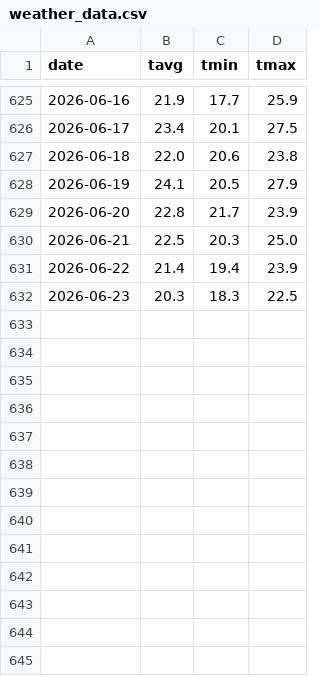
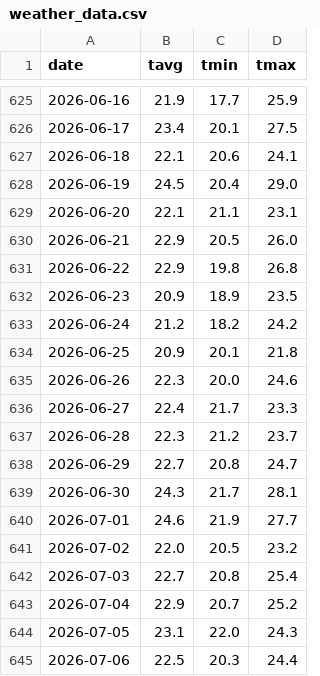
Before and after one commit to KinoshitaRyosuke0927/ai_study, a CSV file: 006_water_demand/train_data/weather_data.csv, drawn as a sheet; only a part is shown, gaps mark what is left out; the diff covers the shown part only.

```diff
--- a/006_water_demand/train_data/weather_data.csv
+++ b/006_water_demand/train_data/weather_data.csv
@@ -626,7 +626,20 @@ date,tavg,tmin,tmax
 2026-06-17,23.4,20.1,27.5
-2026-06-18,22.0,20.6,23.8
-2026-06-19,24.1,20.5,27.9
-2026-06-20,22.8,21.7,23.9
-2026-06-21,22.5,20.3,25.0
-2026-06-22,21.4,19.4,23.9
-2026-06-23,20.3,18.3,22.5
+2026-06-18,22.1,20.6,24.1
+2026-06-19,24.5,20.4,29.0
+2026-06-20,22.1,21.1,23.1
+2026-06-21,22.9,20.5,26.0
+2026-06-22,22.9,19.8,26.8
+2026-06-23,20.9,18.9,23.5
+2026-06-24,21.2,18.2,24.2
+2026-06-25,20.9,20.1,21.8
+2026-06-26,22.3,20.0,24.6
+2026-06-27,22.4,21.7,23.3
+2026-06-28,22.3,21.2,23.7
+2026-06-29,22.7,20.8,24.7
+2026-06-30,24.3,21.7,28.1
+2026-07-01,24.6,21.9,27.7
+2026-07-02,22.0,20.5,23.2
+2026-07-03,22.7,20.8,25.4
+2026-07-04,22.9,20.7,25.2
+2026-07-05,23.1,22.0,24.3
+2026-07-06,22.5,20.3,24.4
```
Also changed, not shown: 7 added rows elsewhere in this file, 11 other files.
